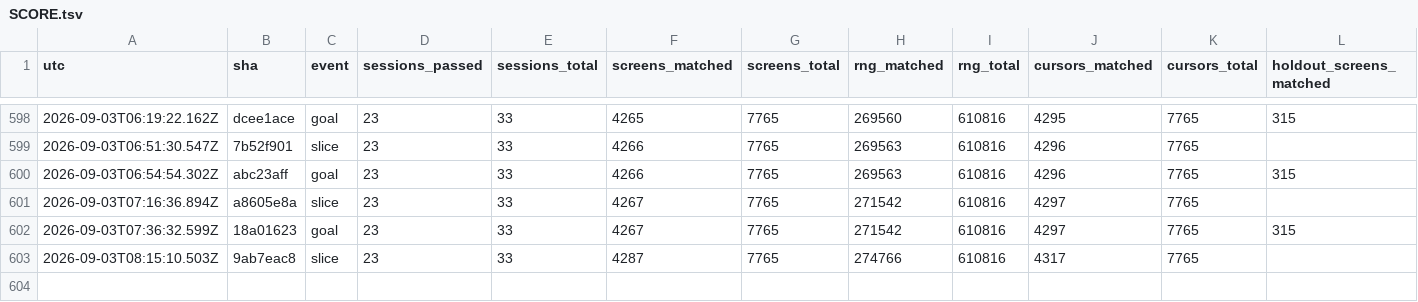
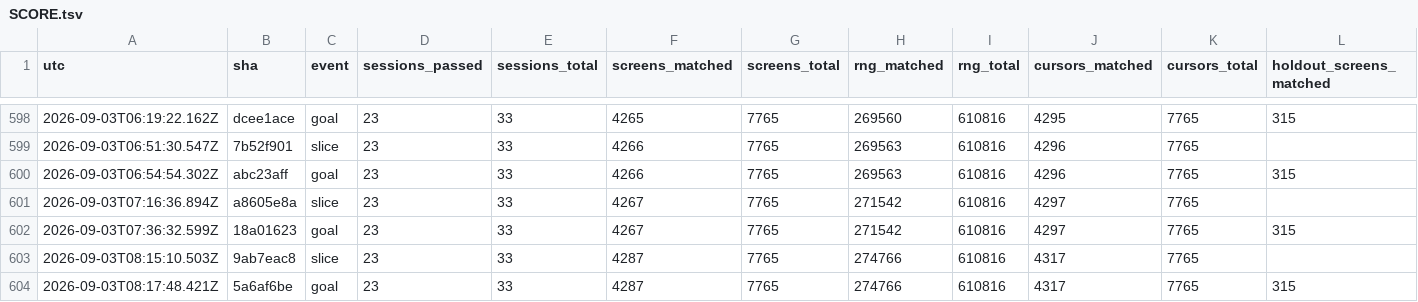
Before and after one commit to vtjeng/teleport-contest, a TSV file: SCORE.tsv, drawn as a sheet; only a part is shown, gaps mark what is left out; rows hold the shown columns only; the diff names each change by its address in the sheet, - before the commit and + after, or states it on an @@ line.

```diff
--- a/SCORE.tsv
+++ b/SCORE.tsv
+row 604: 2026-09-03T08:17:48.421Z | 5a6af6be | goal | 23 | 33 | 4287 | 7765 | 274766 | 610816 | 4317 | 7765 | 315
```
Also changed, not shown: 1 other file.
